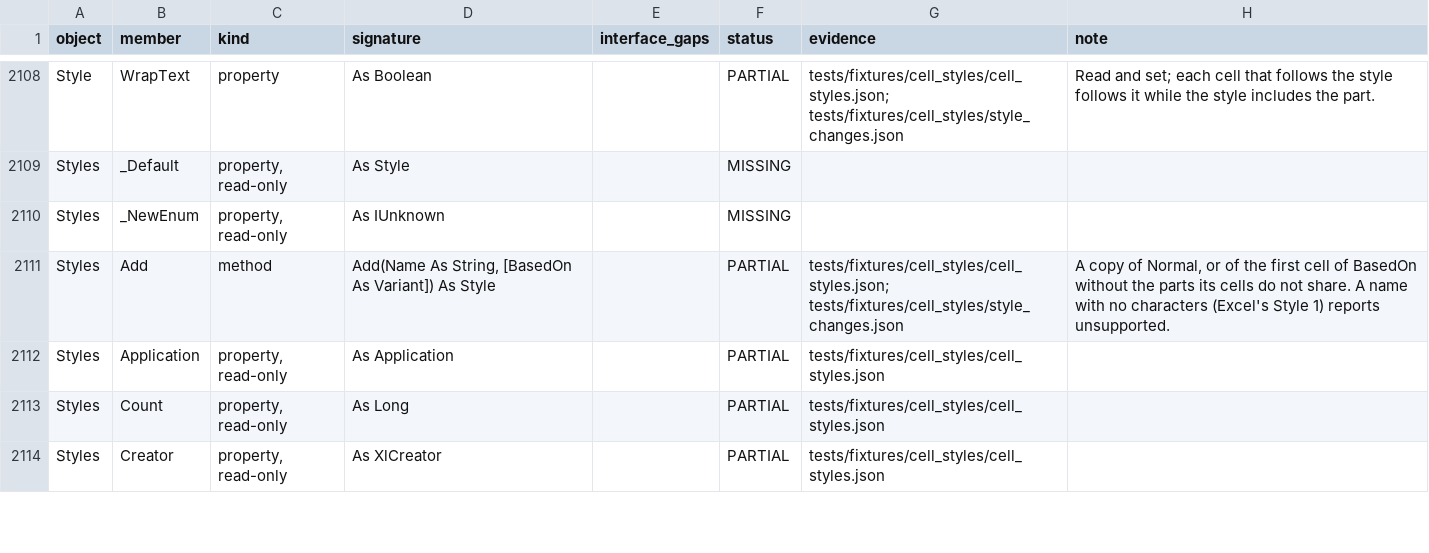
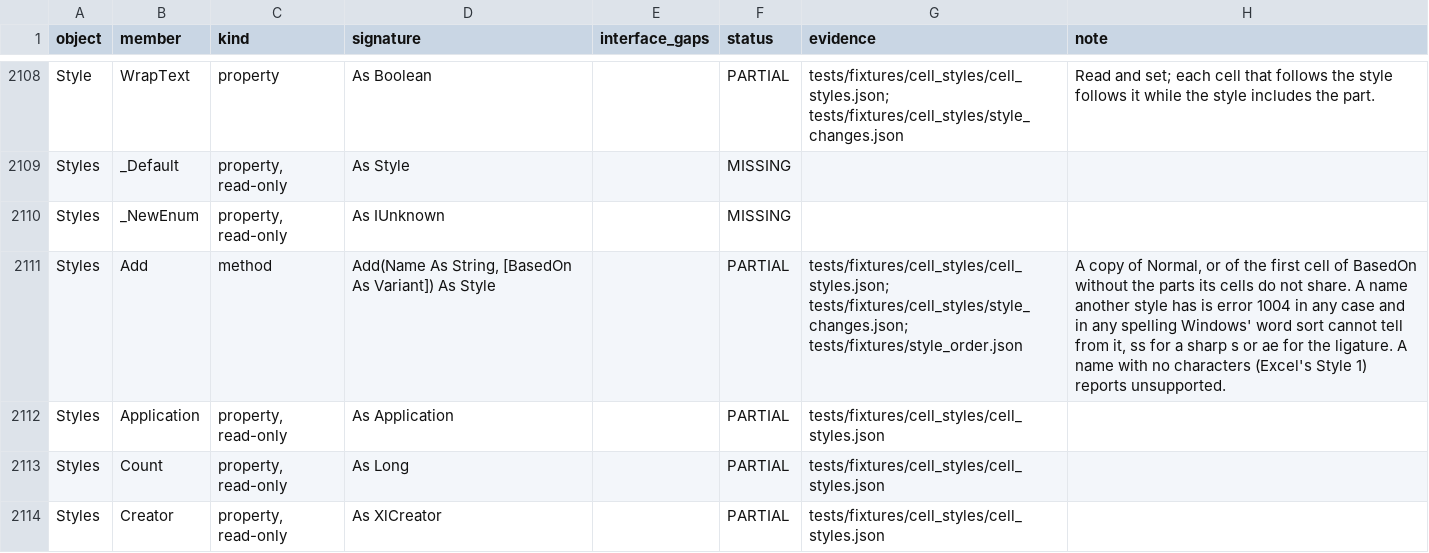
Before and after one commit to WilliamSmithEdward/pyOpenVBA, a CSV file: docs/excel_checklist.csv, drawn as a sheet; only a part is shown, gaps mark what is left out; the diff covers the shown part only.

Commit message:
Sort text and match style names beyond ASCII as Excel does
Excel orders text by Windows' word sort (CompareStringEx, en-US).
_sort.text_key now builds Windows' own LCMapStringEx sort key from
baked per-character weights (_sort_weights.py, from
scripts/bake_sort_weights.py) for Latin and its extensions, combining
marks, Greek, Cyrillic, punctuation, currency and letterlike symbols,
and control characters. Range.Sort and the Sort object sort such text
as Excel does over 400 live strings, case ignored and matched
(scripts/measure_sort_text.py), and the keys equal Windows' over 1,500
more. The 564-text sort_order replay now covers the text beyond ASCII
it used to leave out. Other scripts and text that begins with a
combining mark still report themselves unsupported.

Defined names take Windows' order too, so the names_more document
properties case, eclair before its accented spelling, now saves as
Excel saves it.

Cell styles are matched as Excel matches them: two names are one when
their keys are equal, case ignored, so aesop finds the AE ligature's
spelling and strasse the sharp s's, while an accent tells two apart.
38 live adds, 19 lookups, the Styles order and the saved order agree
(scripts/measure_style_order.py). AutoFilter keeps refusing text
beyond printable ASCII where it compares or lists it, which is not
measured.

```diff
--- a/docs/excel_checklist.csv
+++ b/docs/excel_checklist.csv
@@ -2110,3 +2110,3 @@ Styles,_Default,"property, read-only",As Style,,MISSING,,
 Styles,_NewEnum,"property, read-only",As IUnknown,,MISSING,,
-Styles,Add,method,"Add(Name As String, [BasedOn As Variant]) As Style",,PARTIAL,tests/fixtures/cell_styles/cell_styles.json; tests/fixtures/cell_styles/style_changes.json,"A copy of Normal, or of the first cell of BasedOn without the parts its cells do not share. A name with no characters (Excel's Style 1) reports unsupported."
+Styles,Add,method,"Add(Name As String, [BasedOn As Variant]) As Style",,PARTIAL,tests/fixtures/cell_styles/cell_styles.json; tests/fixtures/cell_styles/style_changes.json; tests/fixtures/style_order.json,"A copy of Normal, or of the first cell of BasedOn without the parts its cells do not share. A name another style has is error 1004 in any case and in any spelling Windows' word sort cannot tell from it, ss for a sharp s or ae for the ligature. A name with no characters (Excel's Style 1) reports unsupported."
 Styles,Application,"property, read-only",As Application,,PARTIAL,tests/fixtures/cell_styles/cell_styles.json,
```
Also changed, not shown: 4 edited cells elsewhere in this file, 19 other files.
